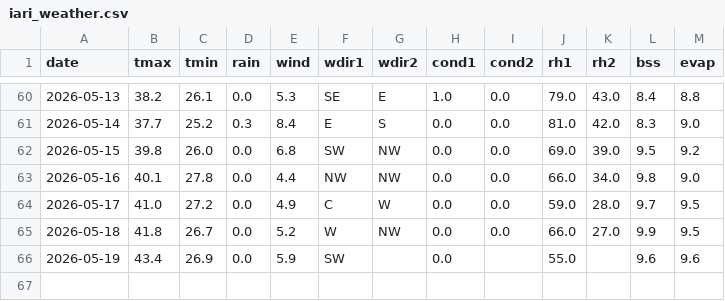
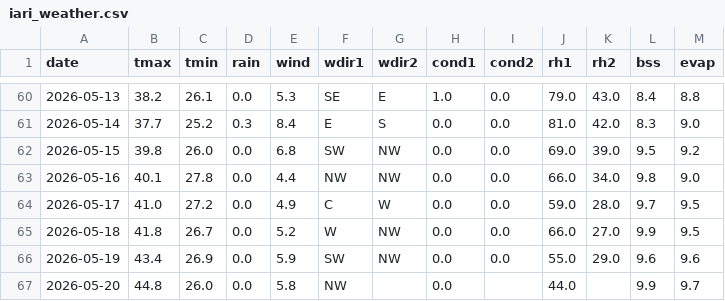
Before and after one commit to rameshram96/iari_weather_data, a CSV file: data/iari_weather.csv, drawn as a sheet; only a part is shown, gaps mark what is left out.

```diff
--- a/data/iari_weather.csv
+++ b/data/iari_weather.csv
@@ -65,2 +65,3 @@ date,tmax,tmin,rain,wind,wdir1,wdir2,cond1,cond2,rh1,rh2,bss,evap
 2026-05-18,41.8,26.7,0.0,5.2,W,NW,0.0,0.0,66.0,27.0,9.9,9.5
-2026-05-19,43.4,26.9,0.0,5.9,SW,,0.0,,55.0,,9.6,9.6
+2026-05-19,43.4,26.9,0.0,5.9,SW,NW,0.0,0.0,55.0,29.0,9.6,9.6
+2026-05-20,44.8,26.0,0.0,5.8,NW,,0.0,,44.0,,9.9,9.7
```
Also changed, not shown: 1 other file.
